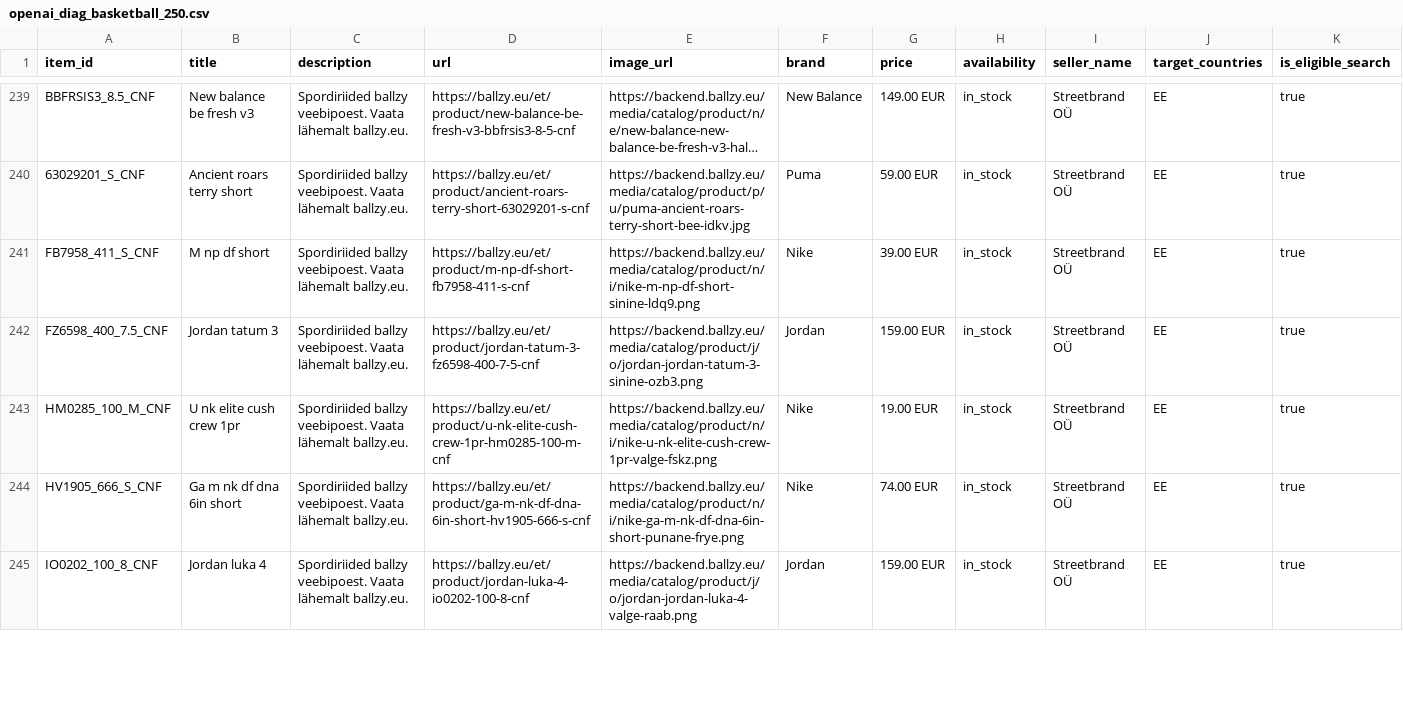
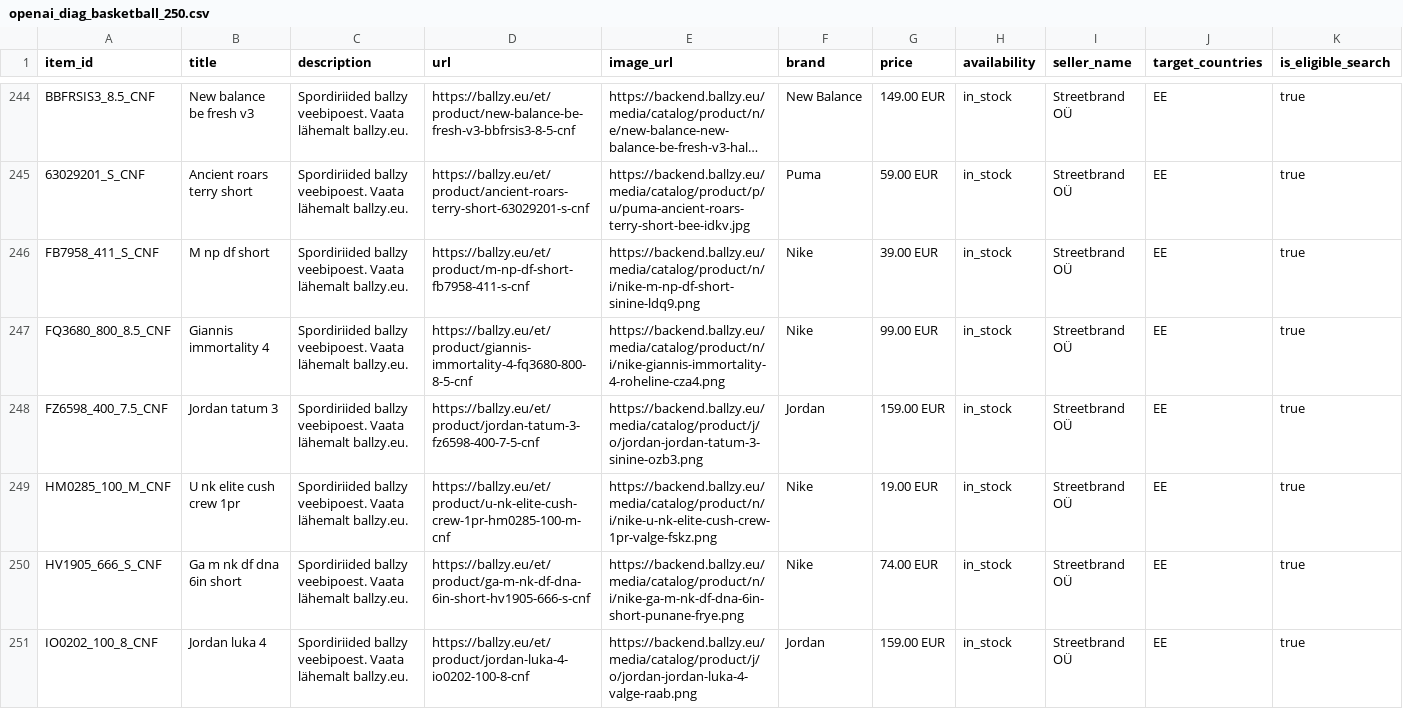
Before and after one commit to tanelneemoja/cropink_to_google, a CSV file: openai_diag_basketball_250.csv, drawn as a sheet; only a part is shown, gaps mark what is left out; long unchanged cells end in …; rows hold the shown columns only; the diff covers the shown part only; the diff names each change by its address in the sheet, - before the commit and + after, or states it on an @@ line.

```diff
--- a/openai_diag_basketball_250.csv
+++ b/openai_diag_basketball_250.csv
+row 247: FQ3680_800_8.5_CNF | Giannis immortality 4 | Spordiriided ballzy veebipoest. Vaata lähemalt ballzy.eu. | https://ballzy.eu/et/product/giannis-immortality-4-fq3680-800-8-5-cnf | https://backend.ballzy.eu/media/catalog/product/n/i/nike-giannis-immortality-4-roheline-cza4.png | Nike | 99.00 EUR | in_stock | Streetbrand OÜ | EE | true
```
Also changed, not shown: 6 added rows and 7 removed rows elsewhere in this file, chatgpt_ads_feed_basketball.csv, openai_diag_basketball_full.csv, 20 other files.
